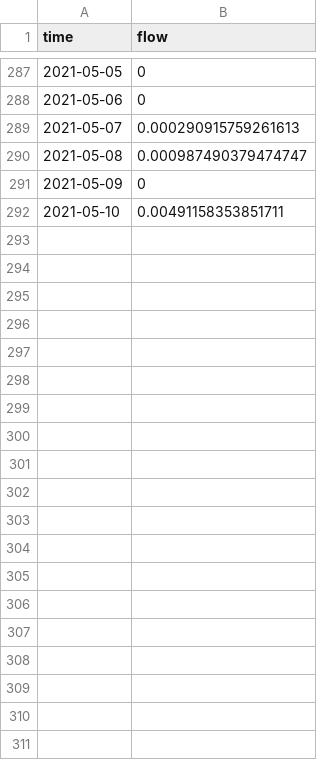
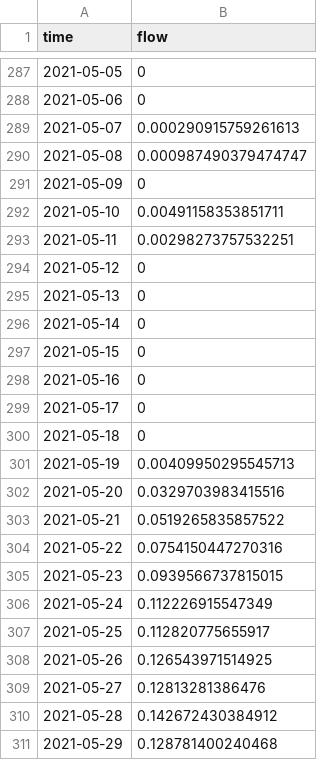
Before and after one commit to limnotrack/AEME, a CSV file: reference/test_write/45819_wainamu/glm_aed/bcs/outflow_outflow.csv, drawn as a sheet; only a part is shown, gaps mark what is left out; the diff covers the shown part only; the diff names each change by its address in the sheet, - before the commit and + after, or states it on an @@ line.

```diff
--- a/reference/test_write/45819_wainamu/glm_aed/bcs/outflow_outflow.csv
+++ b/reference/test_write/45819_wainamu/glm_aed/bcs/outflow_outflow.csv
+row 293: 2021-05-11 | 0.00298273757532251
+row 294: 2021-05-12 | 0
+row 295: 2021-05-13 | 0
+row 296: 2021-05-14 | 0
+row 297: 2021-05-15 | 0
+row 298: 2021-05-16 | 0
+row 299: 2021-05-17 | 0
+row 300: 2021-05-18 | 0
+row 301: 2021-05-19 | 0.00409950295545713
+row 302: 2021-05-20 | 0.0329703983415516
+row 303: 2021-05-21 | 0.0519265835857522
+row 304: 2021-05-22 | 0.0754150447270316
+row 305: 2021-05-23 | 0.0939566737815015
+row 306: 2021-05-24 | 0.112226915547349
+row 307: 2021-05-25 | 0.112820775655917
+row 308: 2021-05-26 | 0.126543971514925
+row 309: 2021-05-27 | 0.12813281386476
+row 310: 2021-05-28 | 0.142672430384912
+row 311: 2021-05-29 | 0.128781400240468
```
Also changed, not shown: 33 added rows elsewhere in this file, reference/test_write/45819_wainamu/glm_aed/bcs/outflow_wbal.csv, reference/test_write/45819_wainamu/glm_aed/output/WQ_2.csv, 50 other files.
